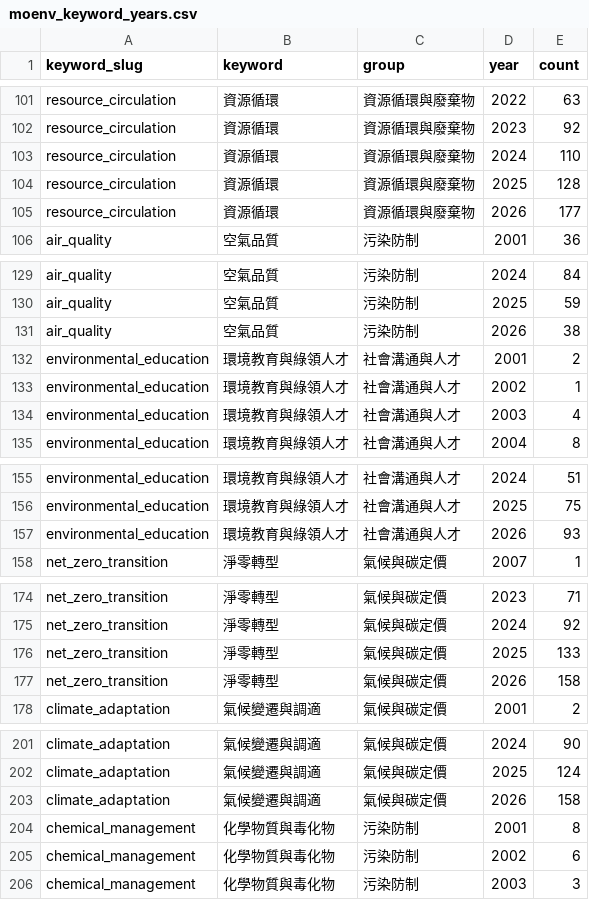
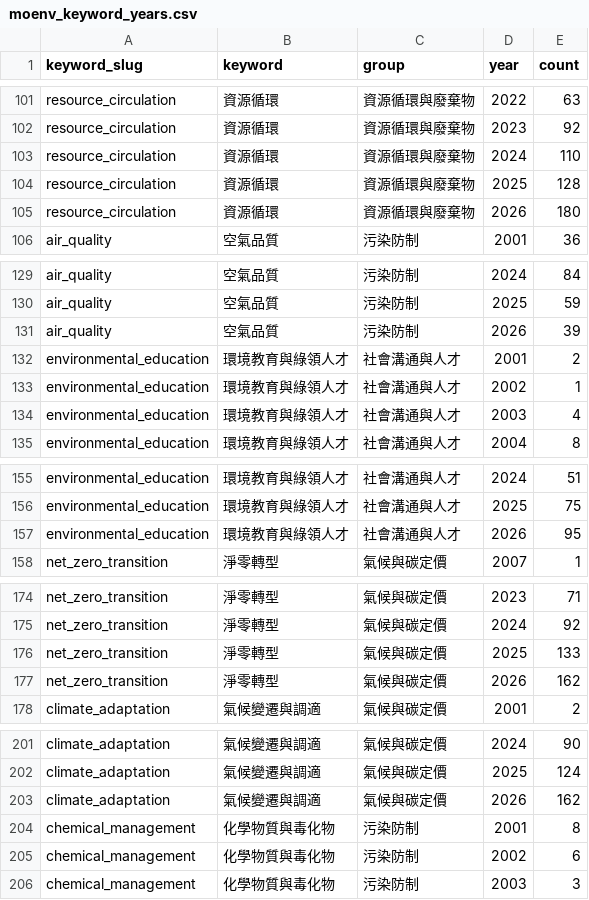
Before and after one commit to whaochen/moenv-policy-pulse, a CSV file: 資料/moenv_keyword_years.csv, drawn as a sheet; only a part is shown, gaps mark what is left out; the diff covers the shown part only.

```diff
--- a/資料/moenv_keyword_years.csv
+++ b/資料/moenv_keyword_years.csv
@@ -104,3 +104,3 @@ resource_circulation,資源循環,資源循環與廢棄物,2024,110
 resource_circulation,資源循環,資源循環與廢棄物,2025,128
-resource_circulation,資源循環,資源循環與廢棄物,2026,177
+resource_circulation,資源循環,資源循環與廢棄物,2026,180
 air_quality,空氣品質,污染防制,2001,36
@@ -130,3 +130,3 @@ air_quality,空氣品質,污染防制,2024,84
 air_quality,空氣品質,污染防制,2025,59
-air_quality,空氣品質,污染防制,2026,38
+air_quality,空氣品質,污染防制,2026,39
 environmental_education,環境教育與綠領人才,社會溝通與人才,2001,2
@@ -156,3 +156,3 @@ environmental_education,環境教育與綠領人才,社會溝通與人才,2024,5
 environmental_education,環境教育與綠領人才,社會溝通與人才,2025,75
-environmental_education,環境教育與綠領人才,社會溝通與人才,2026,93
+environmental_education,環境教育與綠領人才,社會溝通與人才,2026,95
 net_zero_transition,淨零轉型,氣候與碳定價,2007,1
@@ -176,3 +176,3 @@ net_zero_transition,淨零轉型,氣候與碳定價,2024,92
 net_zero_transition,淨零轉型,氣候與碳定價,2025,133
-net_zero_transition,淨零轉型,氣候與碳定價,2026,158
+net_zero_transition,淨零轉型,氣候與碳定價,2026,162
 climate_adaptation,氣候變遷與調適,氣候與碳定價,2001,2
@@ -202,3 +202,3 @@ climate_adaptation,氣候變遷與調適,氣候與碳定價,2024,90
 climate_adaptation,氣候變遷與調適,氣候與碳定價,2025,124
-climate_adaptation,氣候變遷與調適,氣候與碳定價,2026,158
+climate_adaptation,氣候變遷與調適,氣候與碳定價,2026,162
 chemical_management,化學物質與毒化物,污染防制,2001,8
```
Also changed, not shown: 7 edited cells elsewhere in this file, 49 other files.
